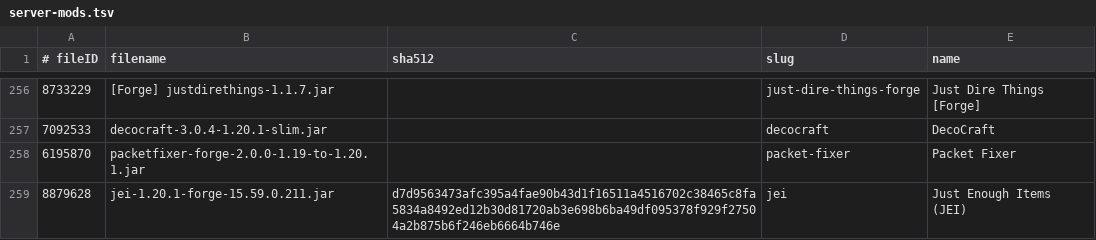
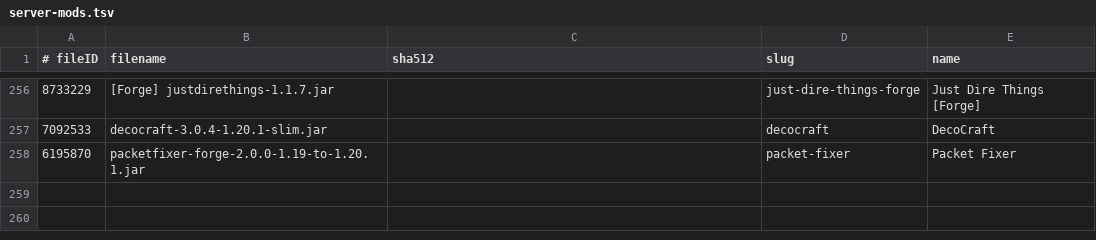
Before and after one commit to skullrider0/Amber-Arcana, a TSV file: server/_crafty/server-mods.tsv, drawn as a sheet; only a part is shown, gaps mark what is left out.

```diff
--- a/server/_crafty/server-mods.tsv
+++ b/server/_crafty/server-mods.tsv
@@ -258,2 +258 @@
 6195870	packetfixer-forge-2.0.0-1.19-to-1.20.1.jar		packet-fixer	Packet Fixer
-8879628	jei-1.20.1-forge-15.59.0.211.jar	d7d9563473afc395a4fae90b43d1f16511a4516702c38465c8fa5834a8492ed12b30d81720ab3e698b6ba49df095378f929f27504a2b875b6f246eb6664b746e	jei	Just Enough Items (JEI)
```
Also changed, not shown: 17 other files.
